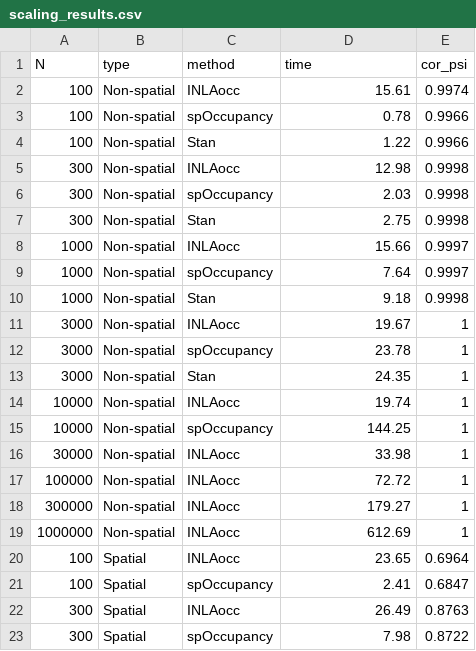
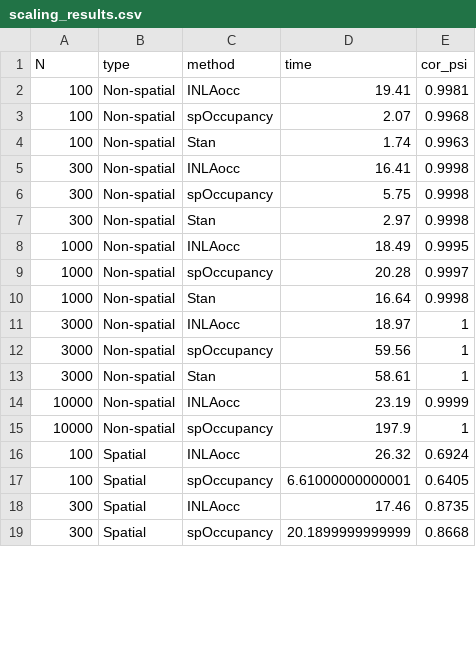
Before and after one commit to gcol33/INLAocc, a CSV file: benchmark/scaling_results.csv, drawn as a sheet; only a part is shown; the diff covers the shown part only.

```diff
--- a/benchmark/scaling_results.csv
+++ b/benchmark/scaling_results.csv
@@ -1,23 +1,19 @@
 "N","type","method","time","cor_psi"
-100,"Non-spatial","INLAocc",15.61,0.9974
-100,"Non-spatial","spOccupancy",0.78,0.9966
-100,"Non-spatial","Stan",1.22,0.9966
-300,"Non-spatial","INLAocc",12.98,0.9998
-300,"Non-spatial","spOccupancy",2.03,0.9998
-300,"Non-spatial","Stan",2.75,0.9998
-1000,"Non-spatial","INLAocc",15.66,0.9997
-1000,"Non-spatial","spOccupancy",7.64,0.9997
-1000,"Non-spatial","Stan",9.18,0.9998
-3000,"Non-spatial","INLAocc",19.67,1
-3000,"Non-spatial","spOccupancy",23.78,1
-3000,"Non-spatial","Stan",24.35,1
-10000,"Non-spatial","INLAocc",19.74,1
-10000,"Non-spatial","spOccupancy",144.25,1
-30000,"Non-spatial","INLAocc",33.98,1
-100000,"Non-spatial","INLAocc",72.72,1
-300000,"Non-spatial","INLAocc",179.27,1
-1000000,"Non-spatial","INLAocc",612.69,1
-100,"Spatial","INLAocc",23.65,0.6964
-100,"Spatial","spOccupancy",2.41,0.6847
-300,"Spatial","INLAocc",26.49,0.8763
-300,"Spatial","spOccupancy",7.98,0.8722
+100,"Non-spatial","INLAocc",19.41,0.9981
+100,"Non-spatial","spOccupancy",2.07,0.9968
+100,"Non-spatial","Stan",1.74,0.9963
+300,"Non-spatial","INLAocc",16.41,0.9998
+300,"Non-spatial","spOccupancy",5.75,0.9998
+300,"Non-spatial","Stan",2.97,0.9998
+1000,"Non-spatial","INLAocc",18.49,0.9995
+1000,"Non-spatial","spOccupancy",20.28,0.9997
+1000,"Non-spatial","Stan",16.64,0.9998
+3000,"Non-spatial","INLAocc",18.97,1
+3000,"Non-spatial","spOccupancy",59.56,1
+3000,"Non-spatial","Stan",58.61,1
+10000,"Non-spatial","INLAocc",23.19,0.9999
+10000,"Non-spatial","spOccupancy",197.9,1
+100,"Spatial","INLAocc",26.32,0.6924
+100,"Spatial","spOccupancy",6.61000000000001,0.6405
+300,"Spatial","INLAocc",17.46,0.8735
+300,"Spatial","spOccupancy",20.1899999999999,0.8668
```
Also changed, not shown: 8 edited cells elsewhere in this file, benchmark/param_recovery.csv, benchmark/scaling_results_ms.csv, 11 other files.
